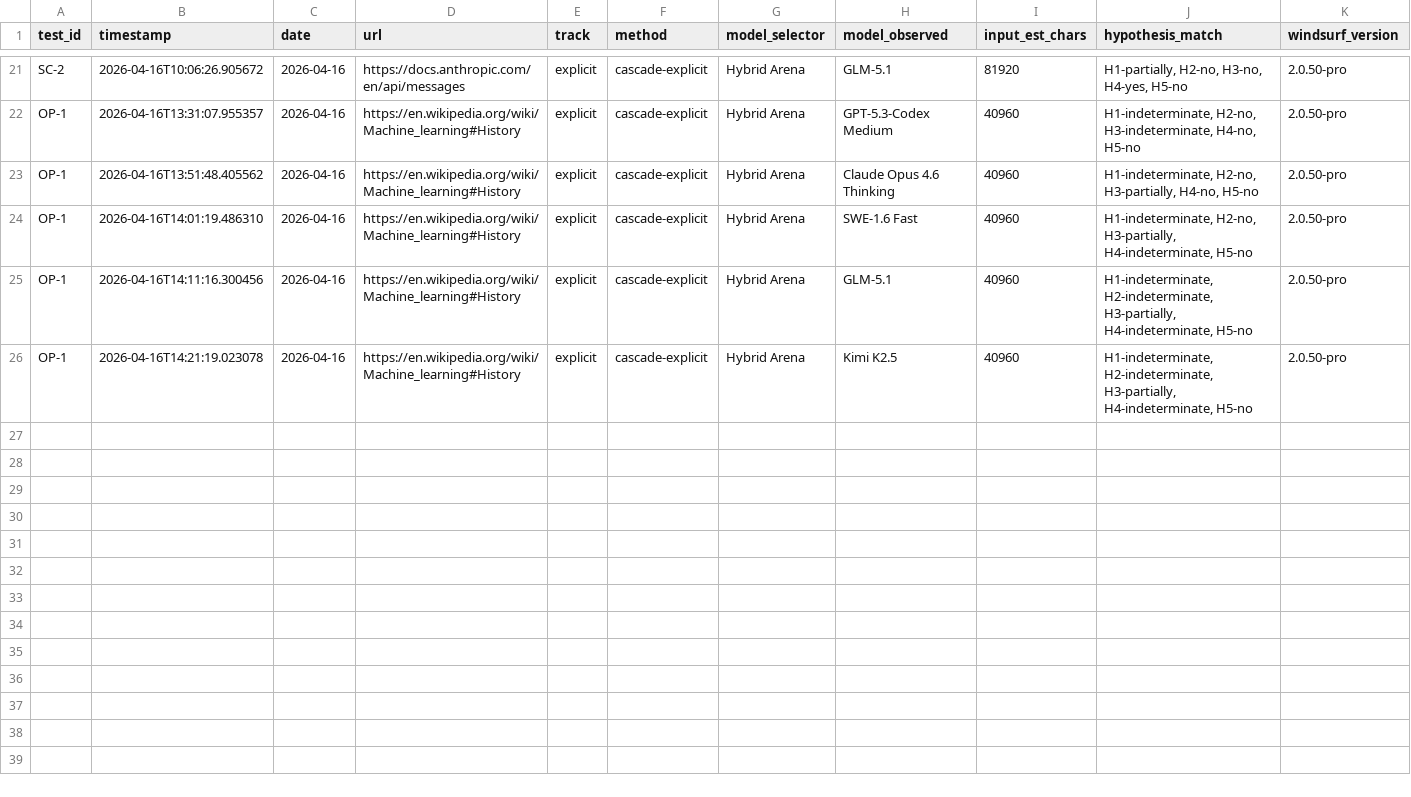
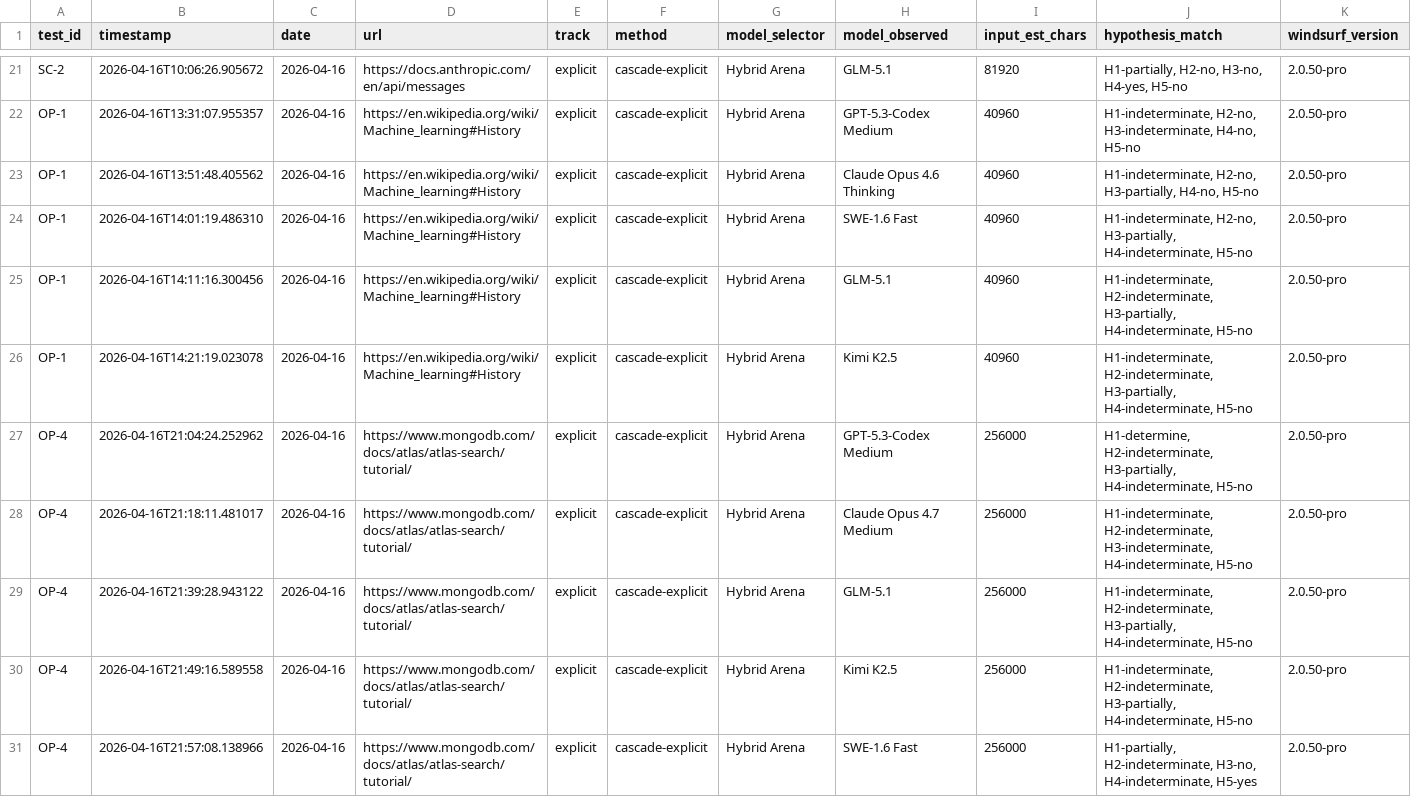
Before and after one commit to rhyannonjoy/agent-ecosystem-testing, a CSV file: windsurf-cascade-web-search/results/cascade-explicit/results.csv, drawn as a sheet; only a part is shown, gaps mark what is left out; rows hold the shown columns only; the diff names each change by its address in the sheet, - before the commit and + after, or states it on an @@ line.

Commit message:
[add] OP-4 explicit results (Issue #76)

```diff
--- a/windsurf-cascade-web-search/results/cascade-explicit/results.csv
+++ b/windsurf-cascade-web-search/results/cascade-explicit/results.csv
+row 27: OP-4 | 2026-04-16T21:04:24.252962 | 2026-04-16 | https://www.mongodb.com/docs/atlas/atlas-search/tutorial/ | explicit | cascade-explicit | Hybrid Arena | GPT-5.3-Codex Medium | 256000 | H1-determine, H2-indeterminate, H3-partially, H4-indeterminate, H5-no | 2.0.50-pro
+row 28: OP-4 | 2026-04-16T21:18:11.481017 | 2026-04-16 | https://www.mongodb.com/docs/atlas/atlas-search/tutorial/ | explicit | cascade-explicit | Hybrid Arena | Claude Opus 4.7 Medium | 256000 | H1-indeterminate, H2-indeterminate, H3-indeterminate, H4-indeterminate, H5-no | 2.0.50-pro
+row 29: OP-4 | 2026-04-16T21:39:28.943122 | 2026-04-16 | https://www.mongodb.com/docs/atlas/atlas-search/tutorial/ | explicit | cascade-explicit | Hybrid Arena | GLM-5.1 | 256000 | H1-indeterminate, H2-indeterminate, H3-partially, H4-indeterminate, H5-no | 2.0.50-pro
+row 30: OP-4 | 2026-04-16T21:49:16.589558 | 2026-04-16 | https://www.mongodb.com/docs/atlas/atlas-search/tutorial/ | explicit | cascade-explicit | Hybrid Arena | Kimi K2.5 | 256000 | H1-indeterminate, H2-indeterminate, H3-partially, H4-indeterminate, H5-no | 2.0.50-pro
+row 31: OP-4 | 2026-04-16T21:57:08.138966 | 2026-04-16 | https://www.mongodb.com/docs/atlas/atlas-search/tutorial/ | explicit | cascade-explicit | Hybrid Arena | SWE-1.6 Fast | 256000 | H1-partially, H2-indeterminate, H3-no, H4-indeterminate, H5-yes | 2.0.50-pro
```
